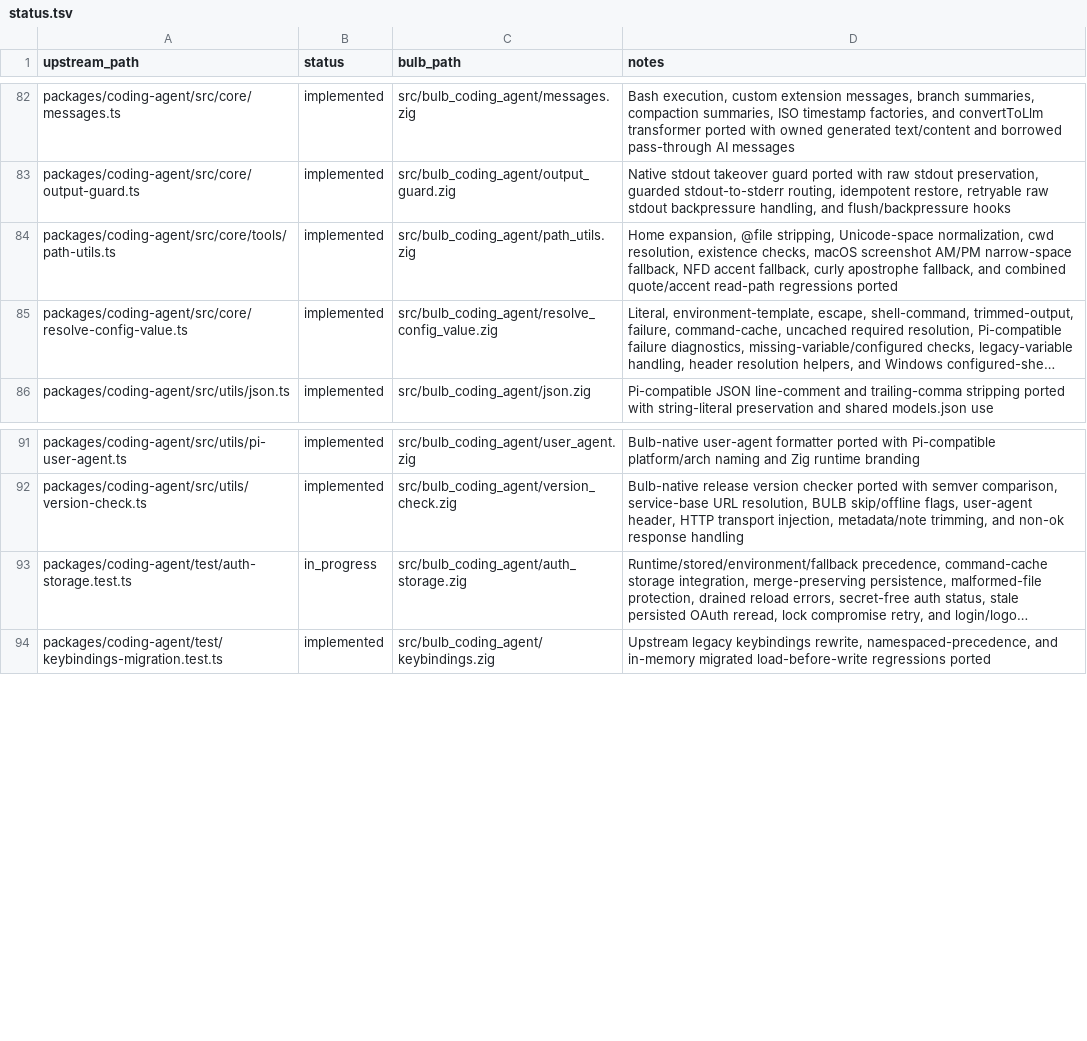
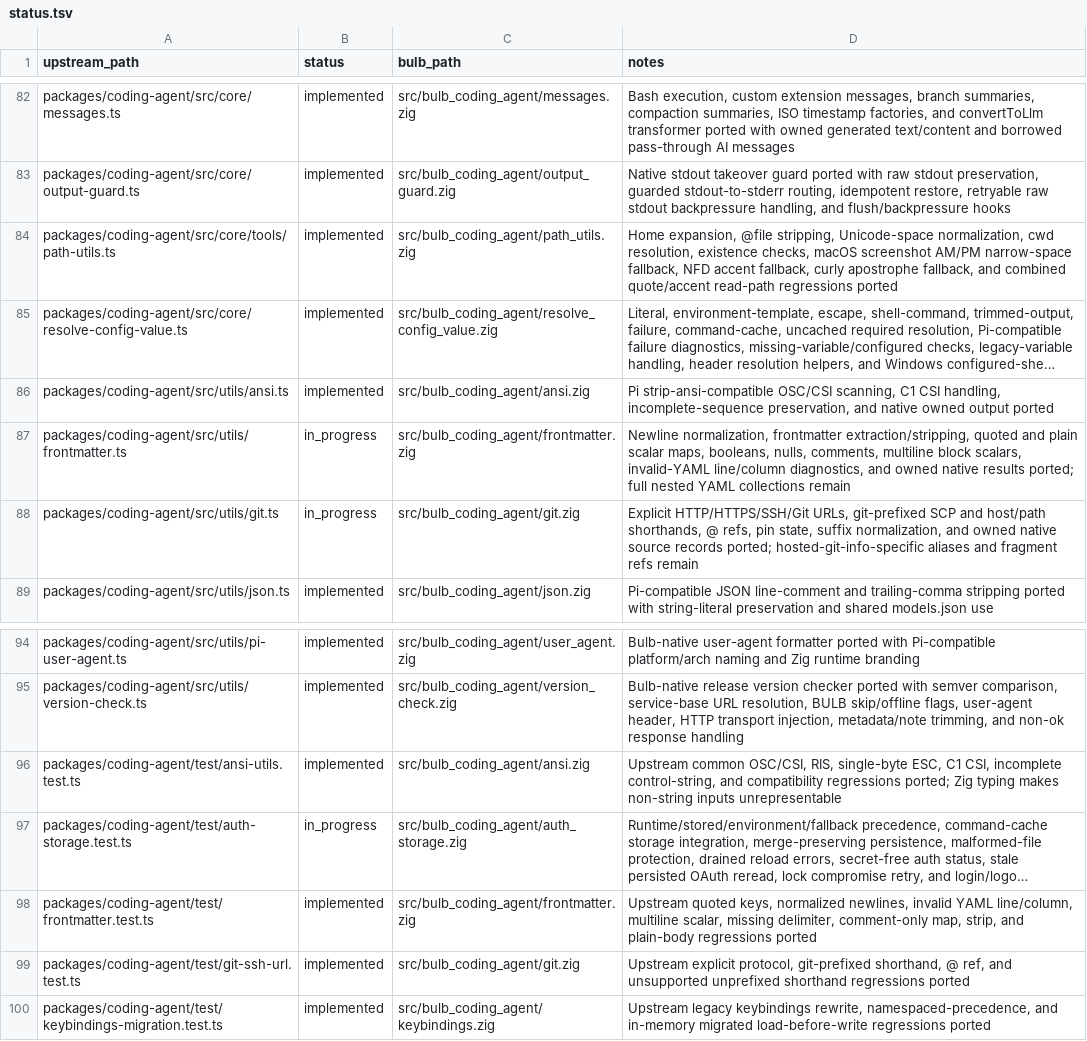
Before and after one commit to anggakhrsma/bulb, a TSV file: parity/status.tsv, drawn as a sheet; only a part is shown, gaps mark what is left out; long unchanged cells end in …; the diff names each change by its address in the sheet, - before the commit and + after, or states it on an @@ line.

Commit message:
feat: port coding agent utilities

```diff
--- a/parity/status.tsv
+++ b/parity/status.tsv
+row 86: packages/coding-agent/src/utils/ansi.ts | implemented | src/bulb_coding_agent/ansi.zig | Pi strip-ansi-compatible OSC/CSI scanning, C1 CSI handling, incomplete-sequence preservation, and native owned output ported
+row 87: packages/coding-agent/src/utils/frontmatter.ts | in_progress | src/bulb_coding_agent/frontmatter.zig | Newline normalization, frontmatter extraction/stripping, quoted and plain scalar maps, booleans, nulls, comments, multiline block scalars, invalid-YAML line/column diagnostics, and owned native results ported; full nested YAML collections remain
+row 88: packages/coding-agent/src/utils/git.ts | in_progress | src/bulb_coding_agent/git.zig | Explicit HTTP/HTTPS/SSH/Git URLs, git-prefixed SCP and host/path shorthands, @ refs, pin state, suffix normalization, and owned native source records ported; hosted-git-info-specific aliases and fragment refs remain
+row 96: packages/coding-agent/test/ansi-utils.test.ts | implemented | src/bulb_coding_agent/ansi.zig | Upstream common OSC/CSI, RIS, single-byte ESC, C1 CSI, incomplete control-string, and compatibility regressions ported; Zig typing makes non-string inputs unrepresentable
+row 98: packages/coding-agent/test/frontmatter.test.ts | implemented | src/bulb_coding_agent/frontmatter.zig | Upstream quoted keys, normalized newlines, invalid YAML line/column, multiline scalar, missing delimiter, comment-only map, strip, and plain-body regressions ported
+row 99: packages/coding-agent/test/git-ssh-url.test.ts | implemented | src/bulb_coding_agent/git.zig | Upstream explicit protocol, git-prefixed shorthand, @ ref, and unsupported unprefixed shorthand regressions ported
```
Also changed, not shown: parity/ledger.tsv, 4 other files.
